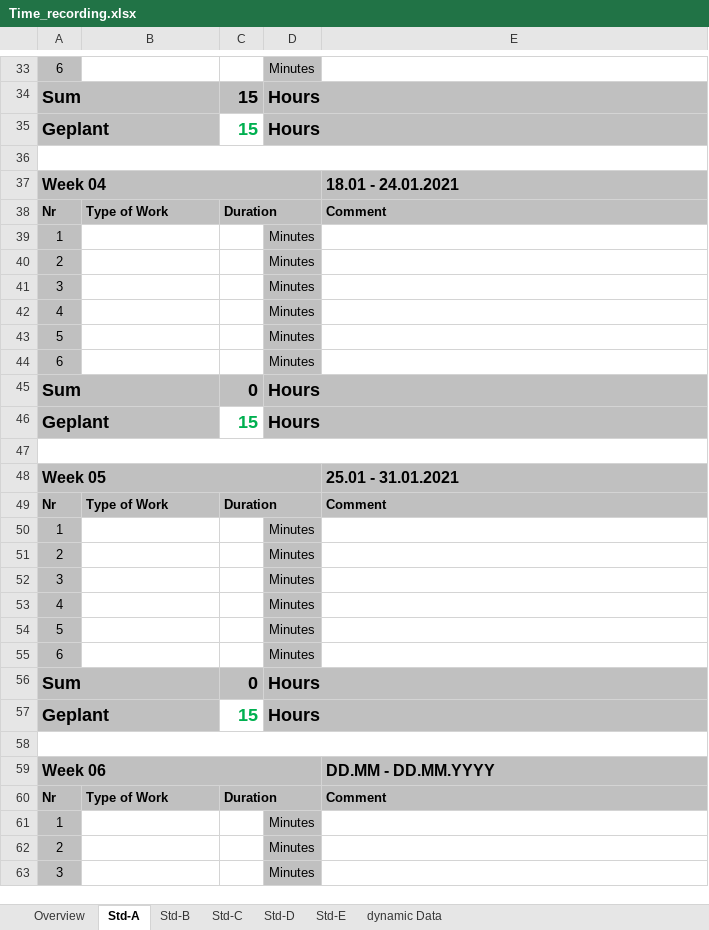
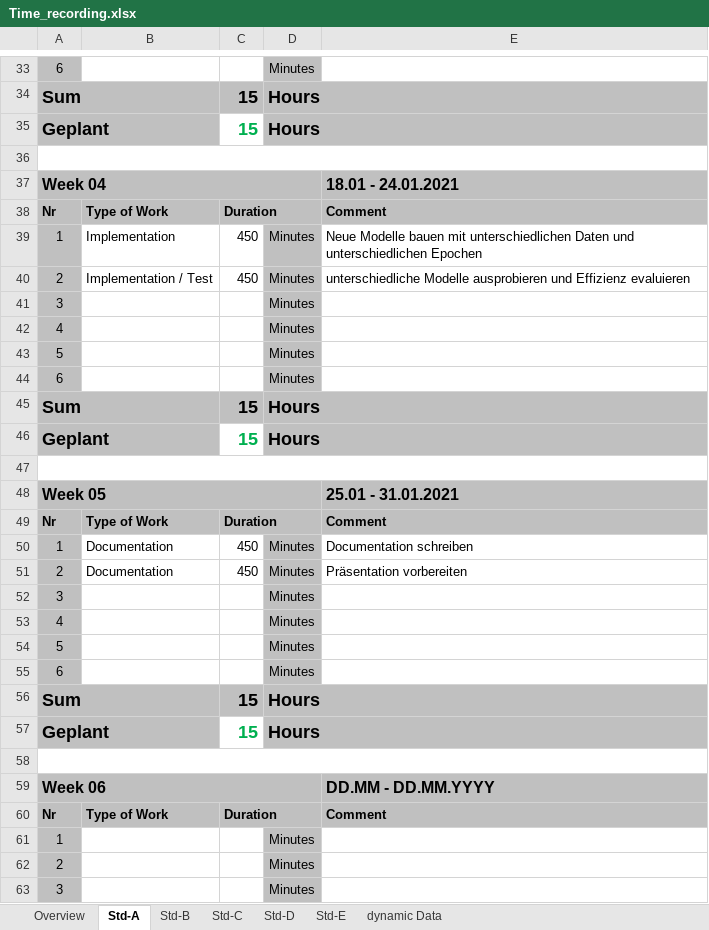
Before and after one commit to ReneH98/ALPR-CNN, an Excel workbook: Documentation/Documentation/ProjectDocumentation/Time_recording.xlsx, sheet Std-A, drawn as a sheet; only a part is shown, gaps mark what is left out; values as stored, in another font and other column widths than the file's, no borders; the diff names each change by its address in the sheet, - before the commit and + after, or states it on an @@ line.

Commit message:
time recording

```diff
--- a/Documentation/Documentation/ProjectDocumentation/Time_recording.xlsx (sheet Std-A)
+++ b/Documentation/Documentation/ProjectDocumentation/Time_recording.xlsx (sheet Std-A)
-B39: (empty)
+B39: Implementation
-C39:C40: (empty)
+C39:C40: 450
-E39: (empty)
+E39: Neue Modelle bauen mit unterschiedlichen Daten und unterschiedlichen Epochen
-B40: (empty)
+B40: Implementation / Test
-E40: (empty)
+E40: unterschiedliche Modelle ausprobieren und Effizienz evaluieren
-C45: 0
+C45: 15
-B50:B51: (empty)
+B50:B51: Documentation
-C50:C51: (empty)
+C50:C51: 450
-E50: (empty)
+E50: Documentation schreiben
-E51: (empty)
+E51: Präsentation vorbereiten
-C56: 0
+C56: 15
```
Also changed, not shown: sheet Overview, evaluation.xlsx, 2 other files.
